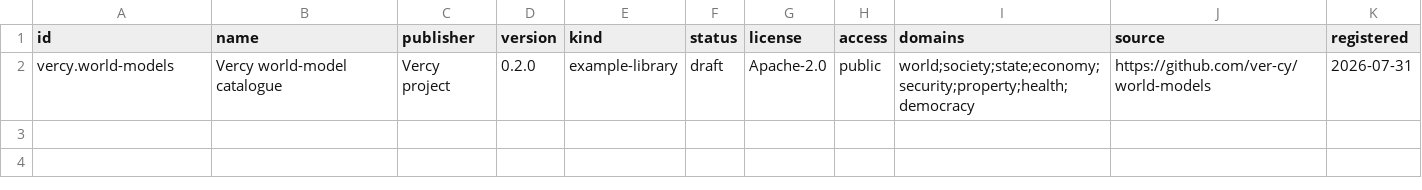
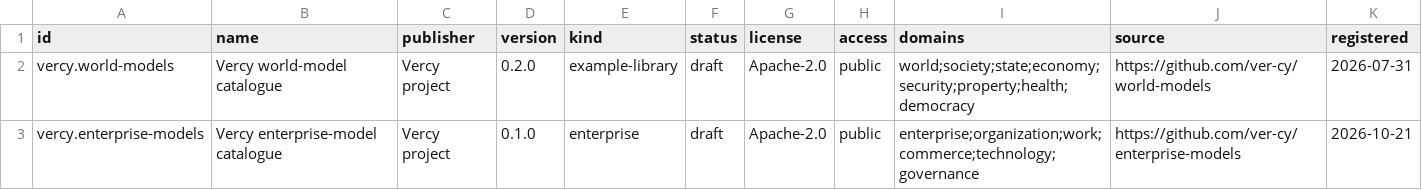
Before and after one commit to ver-cy/meta-universe, a CSV file: 06-ecosystem/registry/registered-models.csv, drawn as a sheet.

```diff
--- a/06-ecosystem/registry/registered-models.csv
+++ b/06-ecosystem/registry/registered-models.csv
@@ -2 +2,2 @@ id,name,publisher,version,kind,status,license,access,domains,source,registered
 vercy.world-models,Vercy world-model catalogue,Vercy project,0.2.0,example-library,draft,Apache-2.0,public,world;society;state;economy;security;property;health;democracy,https://github.com/ver-cy/world-models,2026-07-31
+vercy.enterprise-models,Vercy enterprise-model catalogue,Vercy project,0.1.0,enterprise,draft,Apache-2.0,public,enterprise;organization;work;commerce;technology;governance,https://github.com/ver-cy/enterprise-models,2026-10-21
```
Also changed, not shown: 3 other files.
